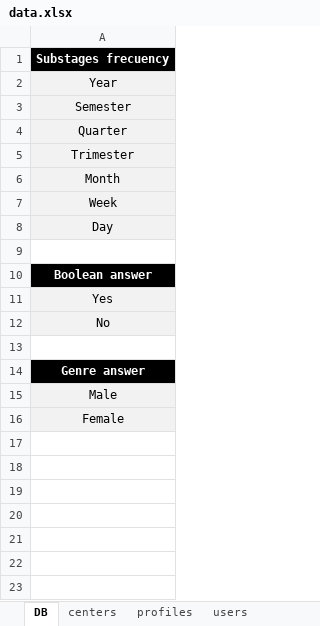
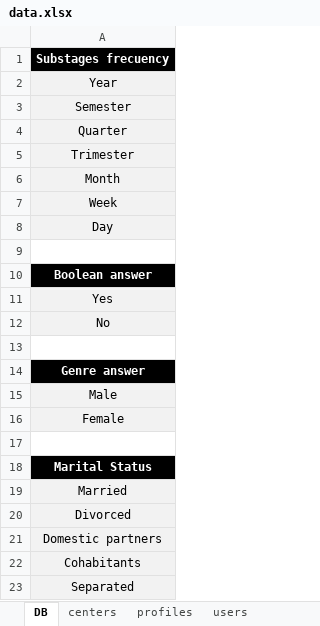
Before and after one commit to newestStar/lms-demo, an Excel workbook: packages/leemons-plugin-mvp-template/src/bulk/data.xlsx, sheet DB, drawn as a sheet; values as stored, in another font and other column widths than the file's, no borders; the diff names each change by its address in the sheet, - before the commit and + after, or states it on an @@ line.

```diff
--- a/packages/leemons-plugin-mvp-template/src/bulk/data.xlsx (sheet DB)
+++ b/packages/leemons-plugin-mvp-template/src/bulk/data.xlsx (sheet DB)
+row 17: (empty)
+row 18: Marital Status
+row 19: Married
+row 20: Divorced
+row 21: Domestic partners
+row 22: Cohabitants
+row 23: Separated
```
Also changed, not shown: sheet families, 2 other files.
